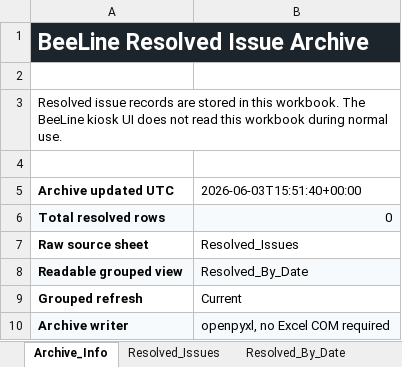
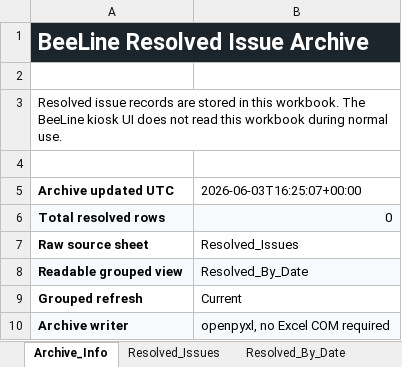
Before and after one commit to Kgray44/BeeLine, an Excel workbook: templates/beeline_archive.template.xlsx, sheet Archive_Info, drawn as a sheet; values as stored, in another font and other column widths than the file's, no borders; the diff names each change by its address in the sheet, - before the commit and + after, or states it on an @@ line.

```diff
--- a/templates/beeline_archive.template.xlsx (sheet Archive_Info)
+++ b/templates/beeline_archive.template.xlsx (sheet Archive_Info)
-B5: 2026-06-03T15:51:40+00:00
+B5: 2026-06-03T16:25:07+00:00
```
Also changed, not shown: sheet Resolved_By_Date, 27 other files.
